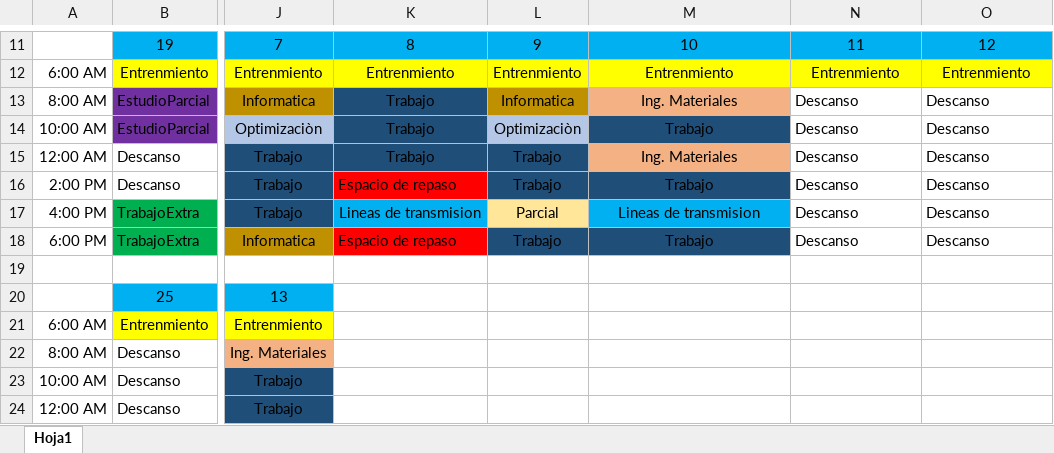
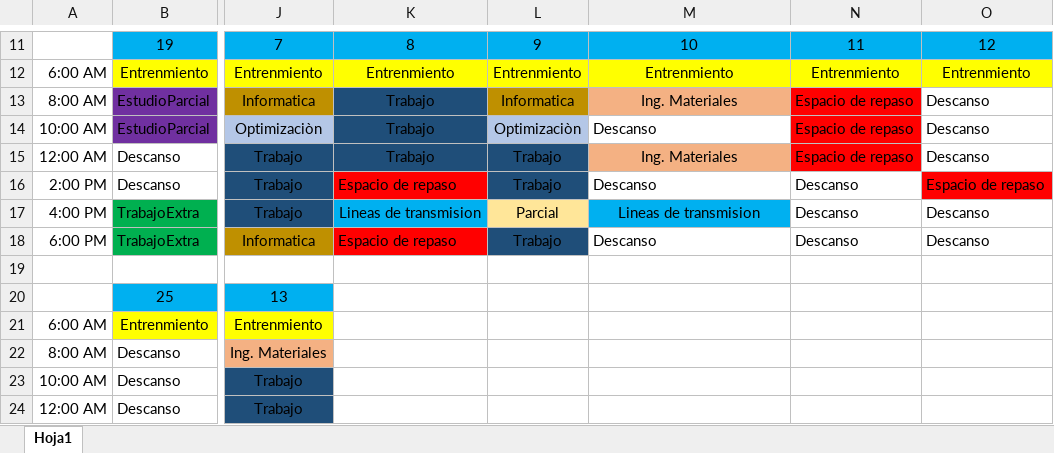
Before and after one commit to cmesaroldan/cronograma-info, an Excel workbook: Cronograma.xlsx, sheet Hoja1, drawn as a sheet; only a part is shown, gaps mark what is left out; values as stored, in another font and other column widths than the file's, no borders; the diff names each change by its address in the sheet, - before the commit and + after, or states it on an @@ line.

Commit message:
Se actualizaron fechas de trabajo y días para próximas evaluaciones

```diff
--- a/Cronograma.xlsx (sheet Hoja1)
+++ b/Cronograma.xlsx (sheet Hoja1)
-N13:N15: Descanso
+N13:N15: Espacio de repaso
-N13:N15 fill: none
+N13:N15 fill: #FF0000
-M14: Trabajo
+M14: Descanso
@@ M14 fill: #1F4E79 → none, alignment: center → left @@
-M16: Trabajo
+M16: Descanso
@@ M16 fill: #1F4E79 → none, alignment: center → left @@
-O16: Descanso
+O16: Espacio de repaso
-O16 fill: none
+O16 fill: #FF0000
-M18: Trabajo
+M18: Descanso
@@ M18 fill: #1F4E79 → none, alignment: center → left @@
```
